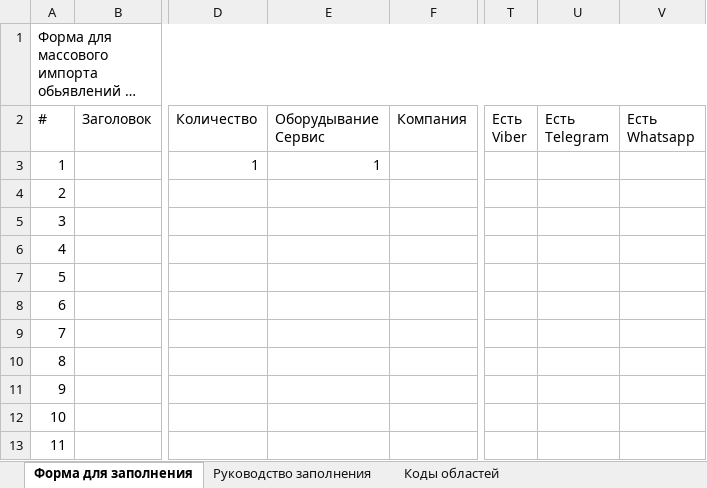
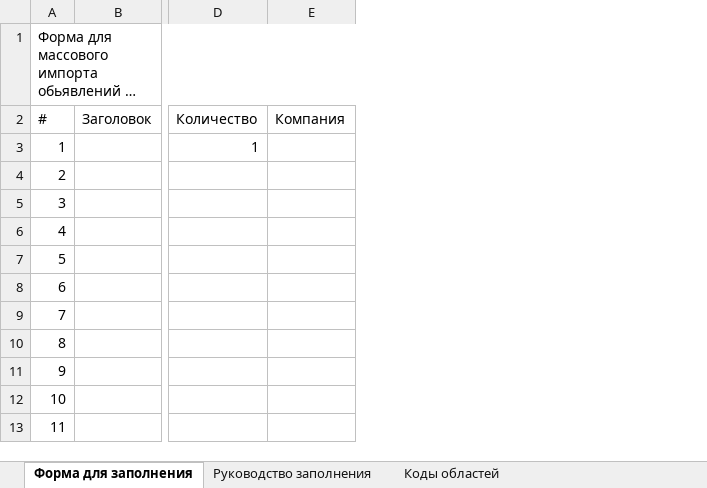
Before and after one commit to Oleksii-T/rigmanager, an Excel workbook: public/rigmanager-import.xlsx, sheet Форма для заполнения, drawn as a sheet; only a part is shown, gaps mark what is left out; long unchanged cells end in …; values as stored, in another font and other column widths than the file's, no cell formats; charts and pictures not drawn; the diff names each change by its address in the sheet, - before the commit and + after, or states it on an @@ line.

```diff
--- a/public/rigmanager-import.xlsx (sheet Форма для заполнения)
+++ b/public/rigmanager-import.xlsx (sheet Форма для заполнения)
-column E (Оборудывание Сервис), row 3: 1
-column T (Есть Viber), empty
-column U (Есть Telegram), empty
-column V (Есть Whatsapp), empty
```
Also changed, not shown: sheet Руководство заполнения, sheet Коды областей, other sheet tabs, cell formats, charts or pictures, 14 other files.
